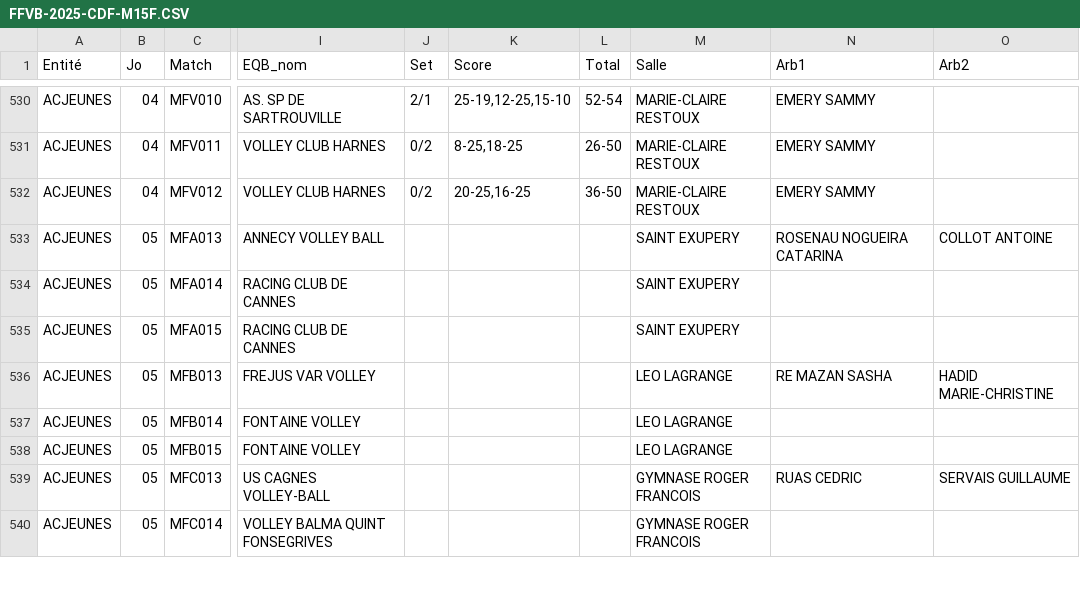
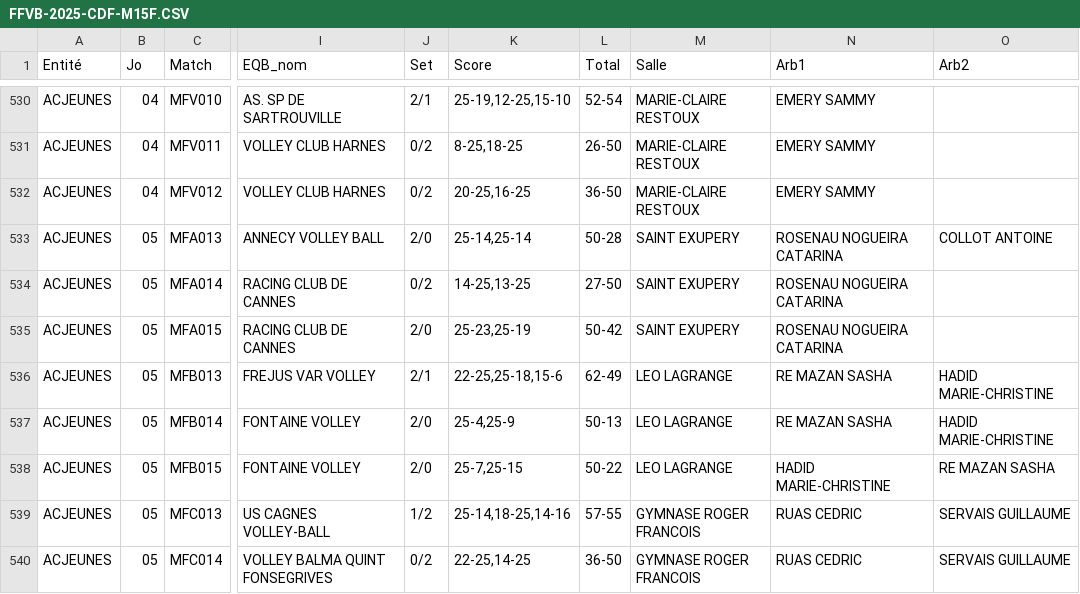
Before and after one commit to gillesdandrea/vb-stats, a CSV file: data/FFVB-2025-CDF-M15F.CSV, drawn as a sheet; only a part is shown, gaps mark what is left out; the diff covers the shown part only; the diff names each change by its address in the sheet, - before the commit and + after, or states it on an @@ line.

```diff
--- a/data/FFVB-2025-CDF-M15F.CSV
+++ b/data/FFVB-2025-CDF-M15F.CSV
-J533 (Set): (empty)
+J533 (Set): 2/0
-K533 (Score): (empty)
+K533 (Score): 25-14,25-14
-L533 (Total): (empty)
+L533 (Total): 50-28
-J534 (Set): (empty)
+J534 (Set): 0/2
-K534 (Score): (empty)
+K534 (Score): 14-25,13-25
-L534 (Total): (empty)
+L534 (Total): 27-50
-N534:N535 (Arb1): (empty)
+N534:N535 (Arb1): ROSENAU NOGUEIRA CATARINA
-J535 (Set): (empty)
+J535 (Set): 2/0
-K535 (Score): (empty)
+K535 (Score): 25-23,25-19
-L535 (Total): (empty)
+L535 (Total): 50-42
-J536 (Set): (empty)
+J536 (Set): 2/1
-K536 (Score): (empty)
+K536 (Score): 22-25,25-18,15-6
-L536 (Total): (empty)
+L536 (Total): 62-49
-J537:J538 (Set): (empty)
+J537:J538 (Set): 2/0
-K537 (Score): (empty)
+K537 (Score): 25-4,25-9
-L537 (Total): (empty)
+L537 (Total): 50-13
-N537 (Arb1): (empty)
+N537 (Arb1): RE MAZAN SASHA
-O537 (Arb2): (empty)
+O537 (Arb2): HADID MARIE-CHRISTINE
-K538 (Score): (empty)
+K538 (Score): 25-7,25-15
-L538 (Total): (empty)
+L538 (Total): 50-22
-N538 (Arb1): (empty)
+N538 (Arb1): HADID MARIE-CHRISTINE
-O538 (Arb2): (empty)
+O538 (Arb2): RE MAZAN SASHA
-J539 (Set): (empty)
+J539 (Set): 1/2
-K539 (Score): (empty)
+K539 (Score): 25-14,18-25,14-16
-L539 (Total): (empty)
+L539 (Total): 57-55
-J540 (Set): (empty)
+J540 (Set): 0/2
-K540 (Score): (empty)
+K540 (Score): 22-25,14-25
-L540 (Total): (empty)
+L540 (Total): 36-50
-N540 (Arb1): (empty)
+N540 (Arb1): RUAS CEDRIC
-O540 (Arb2): (empty)
+O540 (Arb2): SERVAIS GUILLAUME
```
Also changed, not shown: 155 edited cells elsewhere in this file, data/FFVB-2025-CDF-M13F.CSV, data/FFVB-2025-CDF-M15M.CSV, 5 other files.
